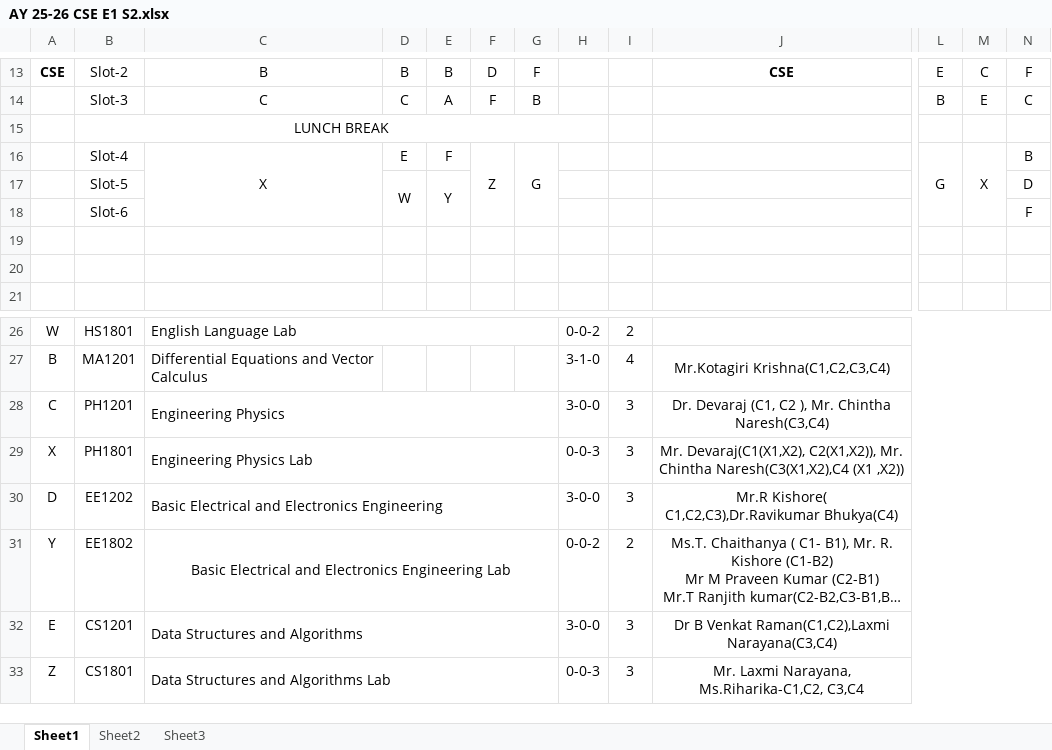
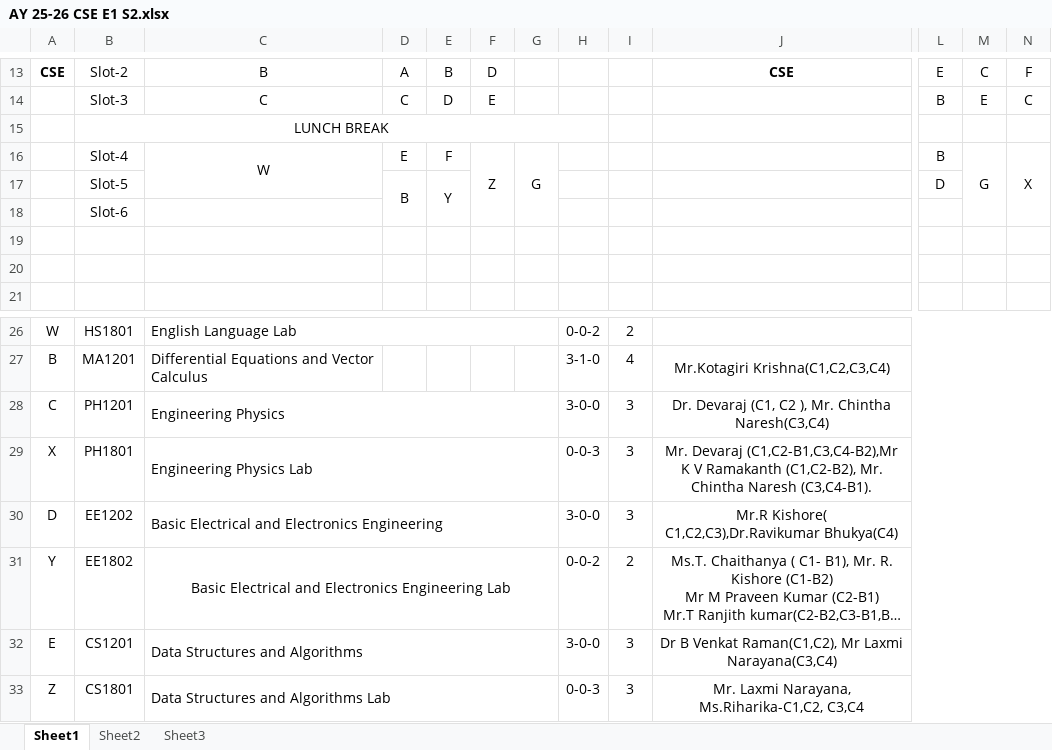
Before and after one commit to hod-cse-rgukt/CSE, an Excel workbook: AY 25-26 CSE E1 S2.xlsx, sheet Sheet1, drawn as a sheet; only a part is shown, gaps mark what is left out; long unchanged cells end in …; values as stored, in another font and other column widths than the file's, no borders; removed rows and columns are numbered as before the commit, all else as after; the diff covers the shown part only; the diff names each change by its address in the sheet, - before the commit and + after, or states it on an @@ line.

```diff
--- a/AY 25-26 CSE E1 S2.xlsx (sheet Sheet1)
+++ b/AY 25-26 CSE E1 S2.xlsx (sheet Sheet1)
-D13: B
+D13: A
-G13: F
+G13: (empty)
-E14: A
+E14: D
-F14: F
+F14: E
-G14: B
+G14: (empty)
-C16: X
+C16: W
-C16:C18 merged
+C16:C17 merged
-L16: G
+L16: B
-L16:L18 merged
-M16: X
+M16: G
-N16: B
+N16: X
+N16:N18 merged
-D17: W
+D17: B
-L17: (empty)
+L17: D
-N17: D
+N17: (empty)
-N18: F
+N18: (empty)
-J29: Mr. Devaraj(C1(X1,X2), C2(X1,X2)), Mr. Chintha Naresh(C3(X1,X2),C4 (X1 ,X2))
+J29: Mr. Devaraj (C1,C2-B1,C3,C4-B2),Mr K V Ramakanth (C1,C2-B2), Mr. Chintha Naresh (C3,C4-B1).
-J32: …B Venkat Raman(C1,C2),Laxmi Narayana(C3,C4)
+J32: …B Venkat Raman(C1,C2), Mr Laxmi Narayana(C3,C4)
```
Also changed, not shown: 1 added row, 1 removed row, 21 edited cells and merged cells elsewhere in this sheet.
